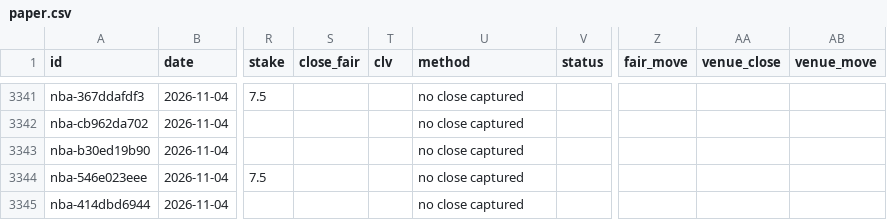
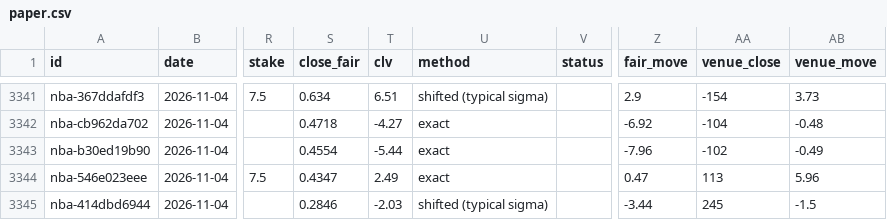
Before and after one commit to grahambirch99/closing-line-club, a CSV file: data/nba/paper.csv, drawn as a sheet; only a part is shown, gaps mark what is left out; the diff covers the shown part only; the diff names each change by its address in the sheet, - before the commit and + after, or states it on an @@ line.

```diff
--- a/data/nba/paper.csv
+++ b/data/nba/paper.csv
-S3341 (close_fair): (empty)
+S3341 (close_fair): 0.634
-T3341 (clv): (empty)
+T3341 (clv): 6.51
-U3341 (method): no close captured
+U3341 (method): shifted (typical sigma)
-Z3341 (fair_move): (empty)
+Z3341 (fair_move): 2.9
-AA3341 (venue_close): (empty)
+AA3341 (venue_close): -154
-AB3341 (venue_move): (empty)
+AB3341 (venue_move): 3.73
-S3342 (close_fair): (empty)
+S3342 (close_fair): 0.4718
-T3342 (clv): (empty)
+T3342 (clv): -4.27
-U3342:U3344 (method): no close captured
+U3342:U3344 (method): exact
-Z3342 (fair_move): (empty)
+Z3342 (fair_move): -6.92
-AA3342 (venue_close): (empty)
+AA3342 (venue_close): -104
-AB3342 (venue_move): (empty)
+AB3342 (venue_move): -0.48
-S3343 (close_fair): (empty)
+S3343 (close_fair): 0.4554
-T3343 (clv): (empty)
+T3343 (clv): -5.44
-Z3343 (fair_move): (empty)
+Z3343 (fair_move): -7.96
-AA3343 (venue_close): (empty)
+AA3343 (venue_close): -102
-AB3343 (venue_move): (empty)
+AB3343 (venue_move): -0.49
-S3344 (close_fair): (empty)
+S3344 (close_fair): 0.4347
-T3344 (clv): (empty)
+T3344 (clv): 2.49
-Z3344 (fair_move): (empty)
+Z3344 (fair_move): 0.47
-AA3344 (venue_close): (empty)
+AA3344 (venue_close): 113
-AB3344 (venue_move): (empty)
+AB3344 (venue_move): 5.96
-S3345 (close_fair): (empty)
+S3345 (close_fair): 0.2846
-T3345 (clv): (empty)
+T3345 (clv): -2.03
-U3345 (method): no close captured
+U3345 (method): shifted (typical sigma)
-Z3345 (fair_move): (empty)
+Z3345 (fair_move): -3.44
-AA3345 (venue_close): (empty)
+AA3345 (venue_close): 245
-AB3345 (venue_move): (empty)
+AB3345 (venue_move): -1.5
```
Also changed, not shown: 78 edited cells elsewhere in this file, 1 other file.
